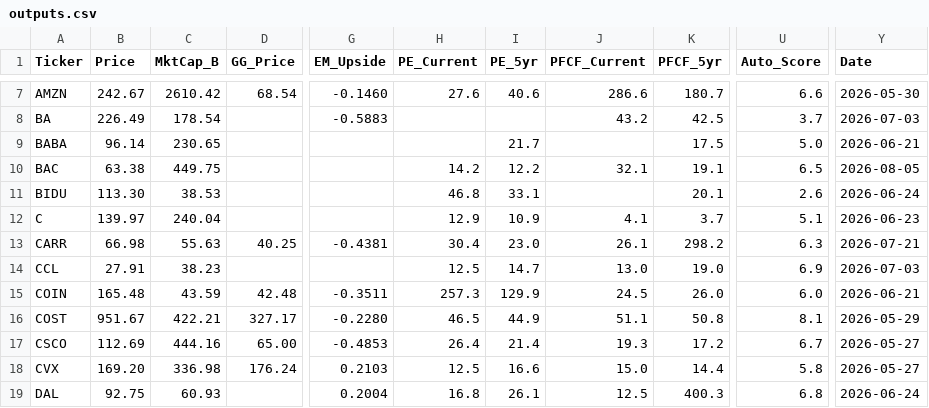
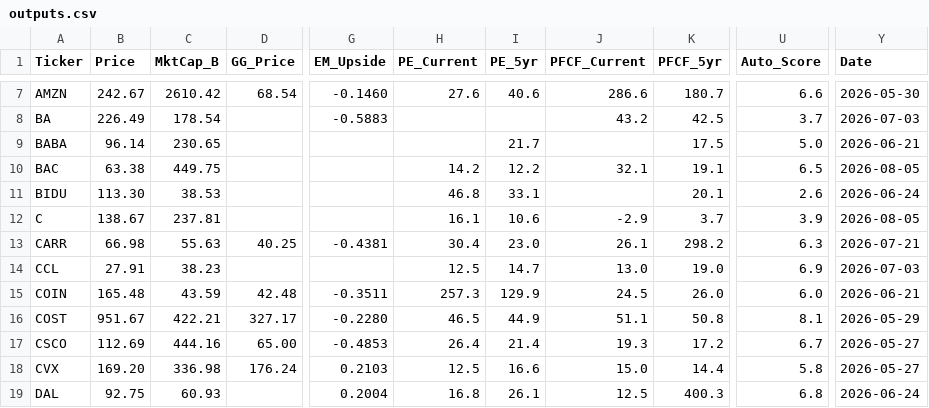
Before and after one commit to jaysang2908/Investment-Automation, a CSV file: outputs.csv, drawn as a sheet; only a part is shown, gaps mark what is left out; the diff names each change by its address in the sheet, - before the commit and + after, or states it on an @@ line.

Commit message:
scorecard: update C

```diff
--- a/outputs.csv
+++ b/outputs.csv
-B12 (Price): 139.97
+B12 (Price): 138.67
-C12 (MktCap_B): 240.04
+C12 (MktCap_B): 237.81
-H12 (PE_Current): 12.9
+H12 (PE_Current): 16.1
-I12 (PE_5yr): 10.9
+I12 (PE_5yr): 10.6
-J12 (PFCF_Current): 4.1
+J12 (PFCF_Current): -2.9
-U12 (Auto_Score): 5.1
+U12 (Auto_Score): 3.9
-Y12 (Date): 2026-06-23
+Y12 (Date): 2026-08-05
```
